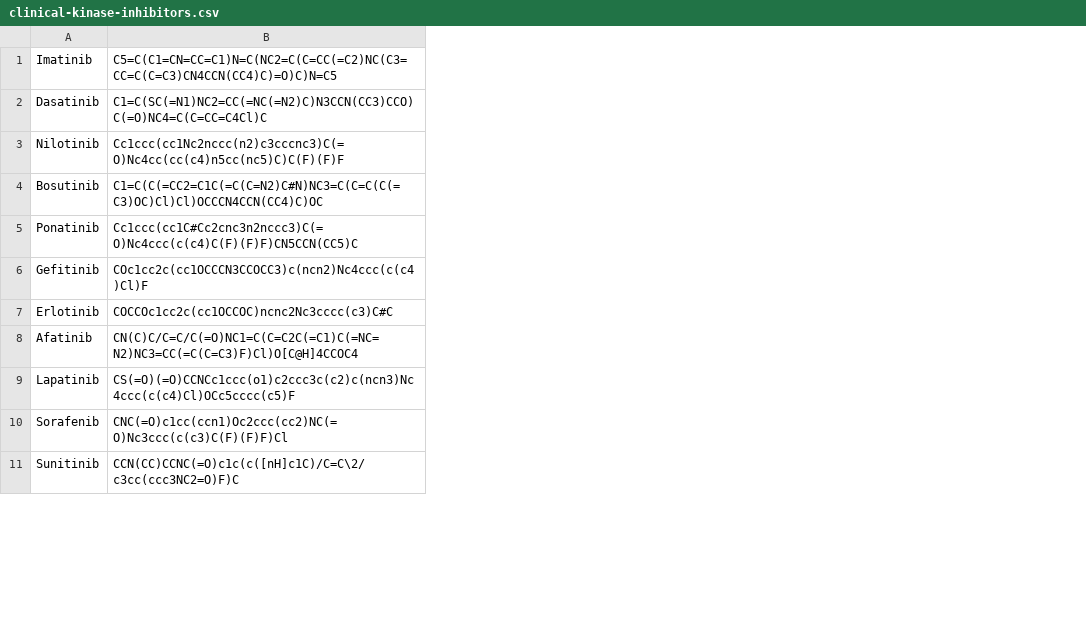
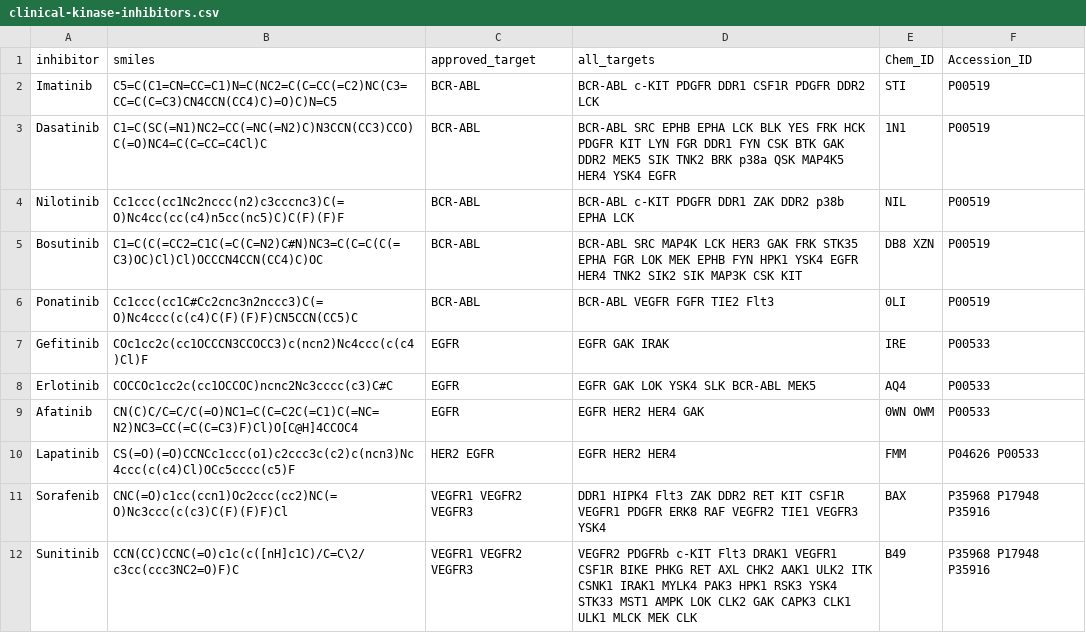
Before and after one commit to choderalab/mcce-charges, a CSV file: epik_inhibitors/clinical-kinase-inhibitors.csv, drawn as a sheet; only a part is shown; addresses are those after the commit; the diff names each change by its address in the sheet, - before the commit and + after, or states it on an @@ line.

Commit message:
Use PDB reference templates for kinase inhibitors in order to preserve heavy atom name consistency with PDB files containing inhibitors.

```diff
--- a/epik_inhibitors/clinical-kinase-inhibitors.csv
+++ b/epik_inhibitors/clinical-kinase-inhibitors.csv
+column C, rows 2-12: BCR-ABL | BCR-ABL | BCR-ABL | BCR-ABL | BCR-ABL | EGFR | EGFR | EGFR | HER2 EGFR | VEGFR1 VEGFR2 VEGFR3 | VEGFR1 VEGFR2 VEGFR3
+column D, rows 2-12: BCR-ABL c-KIT PDGFR DDR1 CSF1R PDGFR DDR2 LCK | BCR-ABL SRC EPHB EPHA LCK BLK YES FRK HCK PDGFR KIT LYN FGR DDR1 FYN CSK BTK GAK DDR2 MEK5 SIK TNK2 BRK p38a QSK MAP4K5 HER4 YSK4 EGFR | BCR-ABL c-KIT PDGFR DDR1 ZAK DDR2 p38b EPHA LCK | BCR-ABL SRC MAP4K LCK HER3 GAK FRK STK35 EPHA FGR LOK MEK EPHB FYN HPK1 YSK4 EGFR HER4 TNK2 SIK2 SIK MAP3K CSK KIT | BCR-ABL VEGFR FGFR TIE2 Flt3 | EGFR GAK IRAK | EGFR GAK LOK YSK4 SLK BCR-ABL MEK5 | EGFR HER2 HER4 GAK | EGFR HER2 HER4 | DDR1 HIPK4 Flt3 ZAK DDR2 RET KIT CSF1R VEGFR1 PDGFR ERK8 RAF VEGFR2 TIE1 VEGFR3 YSK4 | VEGFR2 PDGFRb c-KIT Flt3 DRAK1 VEGFR1 CSF1R BIKE PHKG RET AXL CHK2 AAK1 ULK2 ITK CSNK1 IRAK1 MYLK4 PAK3 HPK1 RSK3 YSK4 STK33 MST1 AMPK LOK CLK2 GAK CAPK3 CLK1 ULK1 MLCK MEK CLK
+column E, rows 2-12: STI | 1N1 | NIL | DB8 XZN | 0LI | IRE | AQ4 | 0WN OWM | FMM | BAX | B49
+column F, rows 2-12: P00519 | P00519 | P00519 | P00519 | P00519 | P00533 | P00533 | P00533 | P04626 P00533 | P35968 P17948 P35916 | P35968 P17948 P35916
+row 1: inhibitor | smiles | approved_target | all_targets | Chem_ID | Accession_ID
```
Also changed, not shown: 43 other files.
